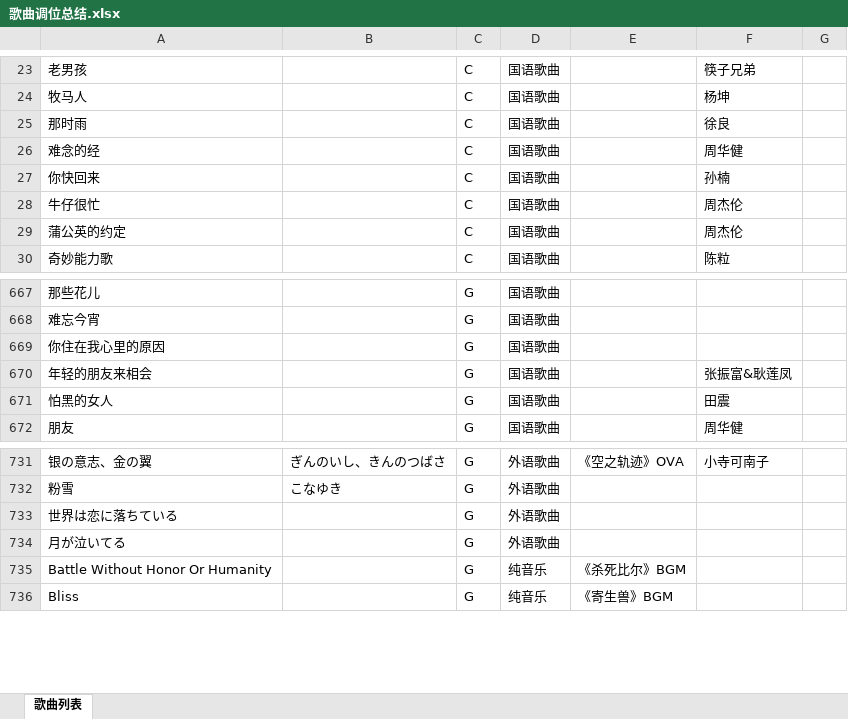
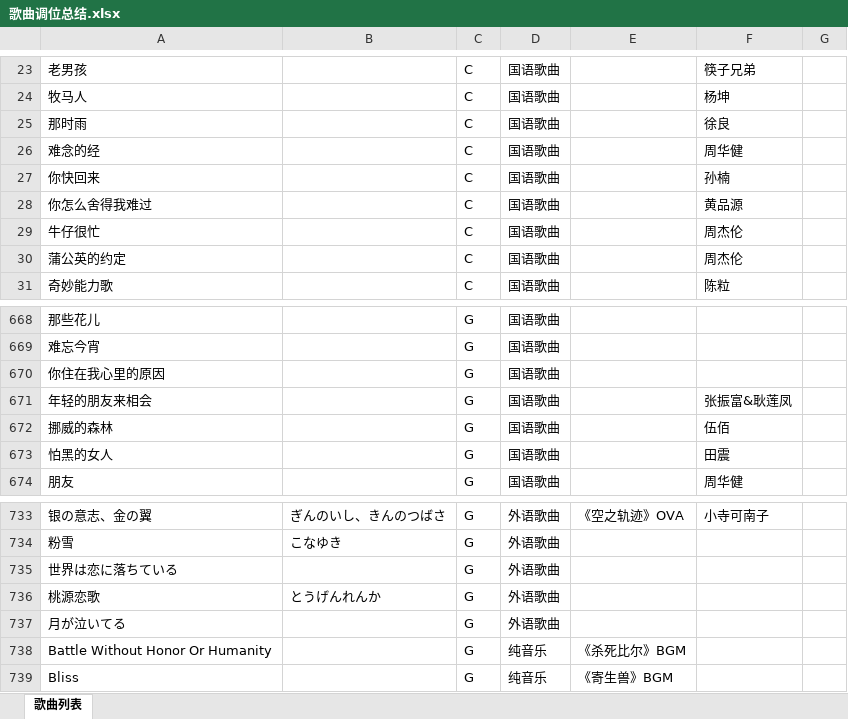
Before and after one commit to BYJRK/Song-Keys, an Excel workbook: 歌曲调位总结.xlsx, sheet 歌曲列表, drawn as a sheet; only a part is shown, gaps mark what is left out; values as stored, in another font and other column widths than the file's, no borders; the diff names each change by its address in the sheet, - before the commit and + after, or states it on an @@ line.

Commit message:
当前进度：1031

```diff
--- a/歌曲调位总结.xlsx (sheet 歌曲列表)
+++ b/歌曲调位总结.xlsx (sheet 歌曲列表)
+row 28: 你怎么舍得我难过 |  | C | 国语歌曲 |  | 黄品源
+row 672: 挪威的森林 |  | G | 国语歌曲 |  | 伍佰
+row 736: 桃源恋歌 | とうげんれんか | G | 外语歌曲
```
